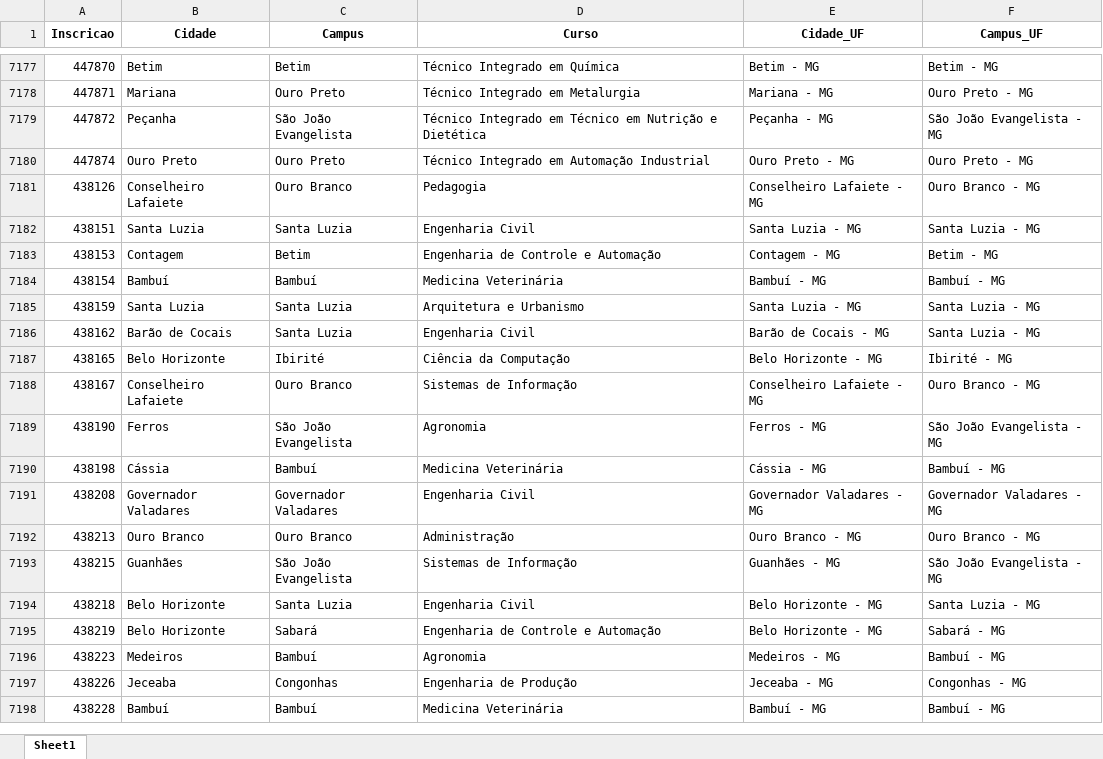
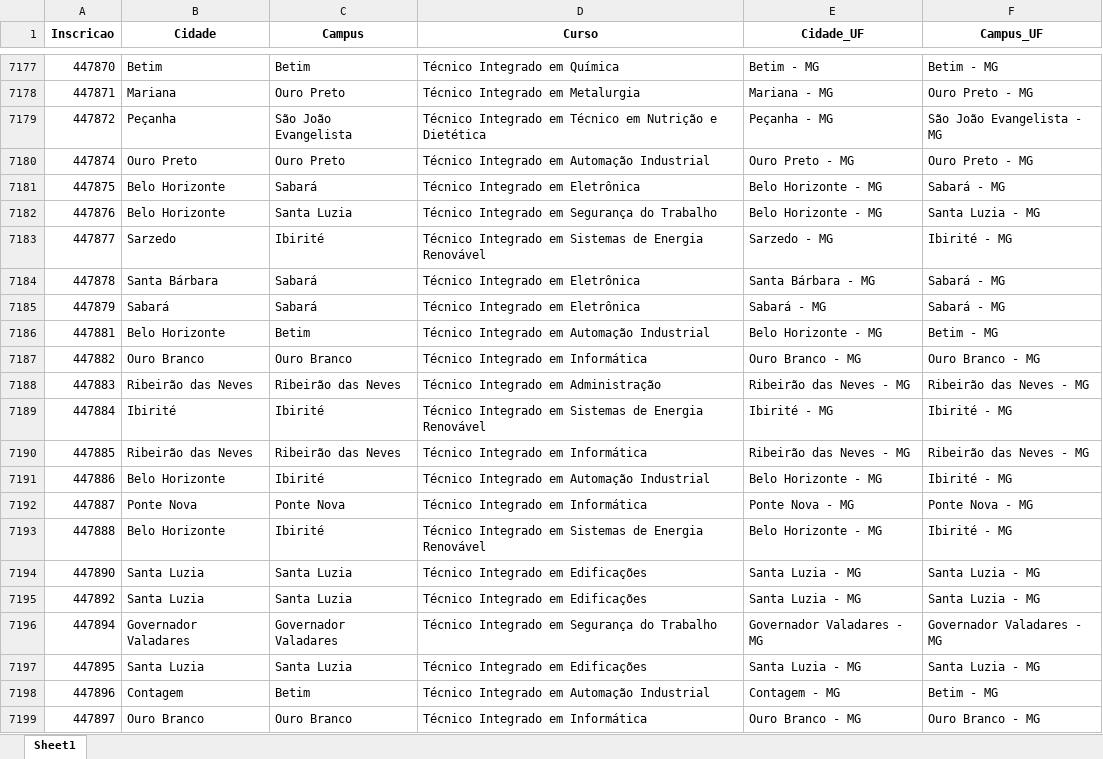
Before and after one commit to lucianovilasboas/vestibular-mapa2025, an Excel workbook: dados/processado.xlsx, sheet Sheet1, drawn as a sheet; only a part is shown, gaps mark what is left out; the shorter side is filled out with more unchanged rows; values as stored, in another font and other column widths than the file's, no borders; the diff covers the shown part only; the diff names each change by its address in the sheet, - before the commit and + after, or states it on an @@ line.

Commit message:
Data update using git

```diff
--- a/dados/processado.xlsx (sheet Sheet1)
+++ b/dados/processado.xlsx (sheet Sheet1)
+row 7181: 447875 | Belo Horizonte | Sabará | Técnico Integrado em Eletrônica | Belo Horizonte - MG | Sabará - MG
+row 7182: 447876 | Belo Horizonte | Santa Luzia | Técnico Integrado em Segurança do Trabalho | Belo Horizonte - MG | Santa Luzia - MG
+row 7183: 447877 | Sarzedo | Ibirité | Técnico Integrado em Sistemas de Energia Renovável | Sarzedo - MG | Ibirité - MG
+row 7184: 447878 | Santa Bárbara | Sabará | Técnico Integrado em Eletrônica | Santa Bárbara - MG | Sabará - MG
+row 7185: 447879 | Sabará | Sabará | Técnico Integrado em Eletrônica | Sabará - MG | Sabará - MG
+row 7186: 447881 | Belo Horizonte | Betim | Técnico Integrado em Automação Industrial | Belo Horizonte - MG | Betim - MG
+row 7187: 447882 | Ouro Branco | Ouro Branco | Técnico Integrado em Informática | Ouro Branco - MG | Ouro Branco - MG
+row 7188: 447883 | Ribeirão das Neves | Ribeirão das Neves | Técnico Integrado em Administração | Ribeirão das Neves - MG | Ribeirão das Neves - MG
+row 7189: 447884 | Ibirité | Ibirité | Técnico Integrado em Sistemas de Energia Renovável | Ibirité - MG | Ibirité - MG
+row 7190: 447885 | Ribeirão das Neves | Ribeirão das Neves | Técnico Integrado em Informática | Ribeirão das Neves - MG | Ribeirão das Neves - MG
+row 7191: 447886 | Belo Horizonte | Ibirité | Técnico Integrado em Automação Industrial | Belo Horizonte - MG | Ibirité - MG
+row 7192: 447887 | Ponte Nova | Ponte Nova | Técnico Integrado em Informática | Ponte Nova - MG | Ponte Nova - MG
+row 7193: 447888 | Belo Horizonte | Ibirité | Técnico Integrado em Sistemas de Energia Renovável | Belo Horizonte - MG | Ibirité - MG
+row 7194: 447890 | Santa Luzia | Santa Luzia | Técnico Integrado em Edificações | Santa Luzia - MG | Santa Luzia - MG
+row 7195: 447892 | Santa Luzia | Santa Luzia | Técnico Integrado em Edificações | Santa Luzia - MG | Santa Luzia - MG
+row 7196: 447894 | Governador Valadares | Governador Valadares | Técnico Integrado em Segurança do Trabalho | Governador Valadares - MG | Governador Valadares - MG
+row 7197: 447895 | Santa Luzia | Santa Luzia | Técnico Integrado em Edificações | Santa Luzia - MG | Santa Luzia - MG
+row 7198: 447896 | Contagem | Betim | Técnico Integrado em Automação Industrial | Contagem - MG | Betim - MG
+row 7199: 447897 | Ouro Branco | Ouro Branco | Técnico Integrado em Informática | Ouro Branco - MG | Ouro Branco - MG
```
Also changed, not shown: 38 added rows and 5 edited cells elsewhere in this sheet.
